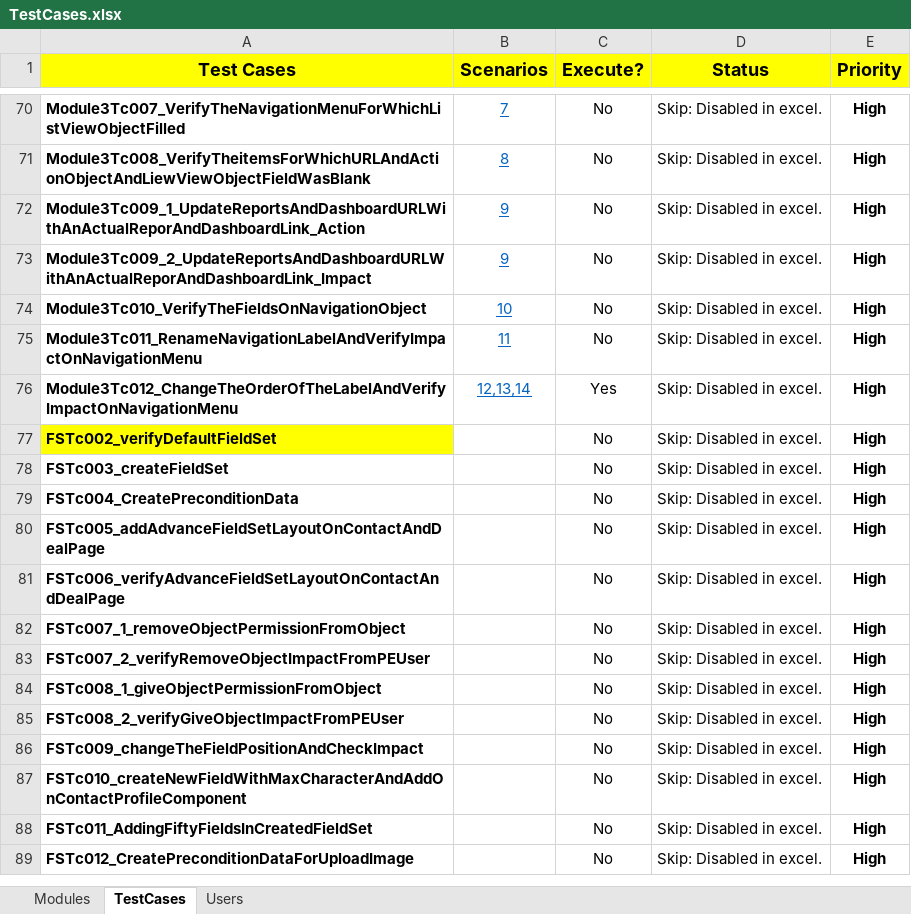
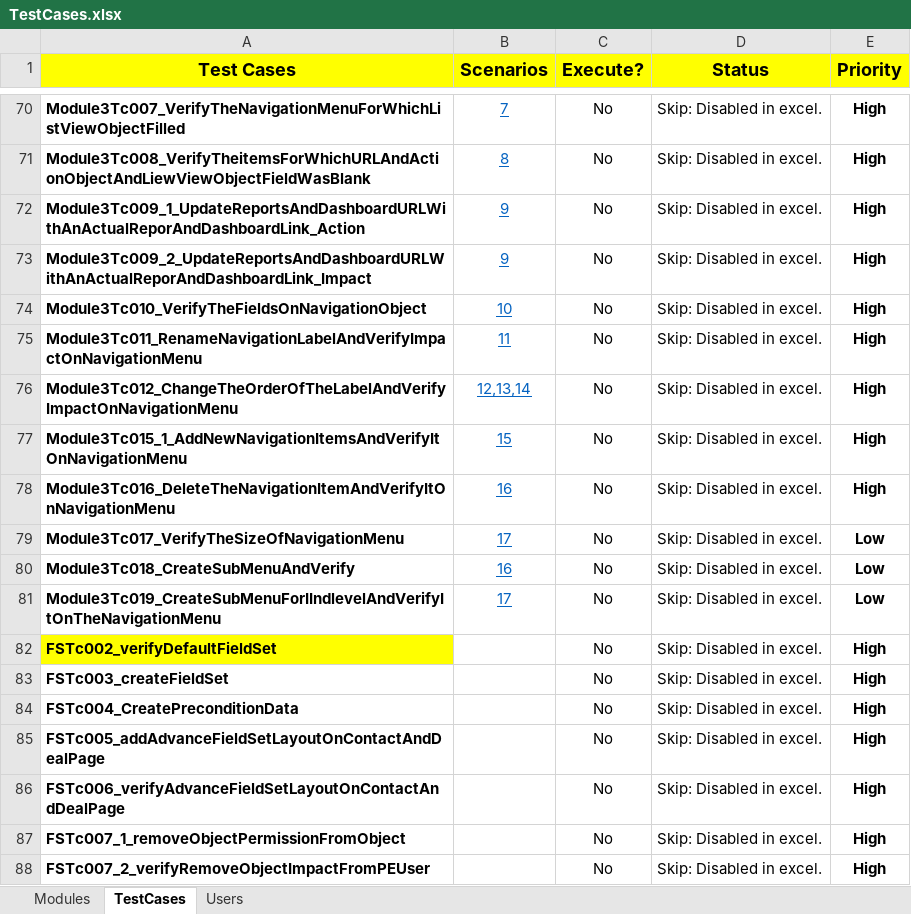
Before and after one commit to NitinNavatar/PE4.7, an Excel workbook: TestCases.xlsx, sheet TestCases, drawn as a sheet; only a part is shown, gaps mark what is left out; the shorter side is filled out with more unchanged rows; values as stored, in another font and other column widths than the file's, no borders; conditional formats not drawn; the diff names each change by its address in the sheet, - before the commit and + after, or states it on an @@ line.

```diff
--- a/TestCases.xlsx (sheet TestCases)
+++ b/TestCases.xlsx (sheet TestCases)
-C76 (Execute?): Yes
+C76 (Execute?): No
+row 77: Module3Tc015_1_AddNewNavigationItemsAndVerifyItOnNavigationMenu | 15 | No | Skip: Disabled in excel. | High
+row 78: Module3Tc016_DeleteTheNavigationItemAndVerifyItOnNavigationMenu | 16 | No | Skip: Disabled in excel. | High
+row 79: Module3Tc017_VerifyTheSizeOfNavigationMenu | 17 | No | Skip: Disabled in excel. | Low
+row 80: Module3Tc018_CreateSubMenuAndVerify | 16 | No | Skip: Disabled in excel. | Low
+row 81: Module3Tc019_CreateSubMenuForIIndlevelAndVerifyItOnTheNavigationMenu | 17 | No | Skip: Disabled in excel. | Low
```
Also changed, not shown: Phase1DataSheet - Copy.xlsx, Phase1DataSheet.xlsx, 1 other file.
